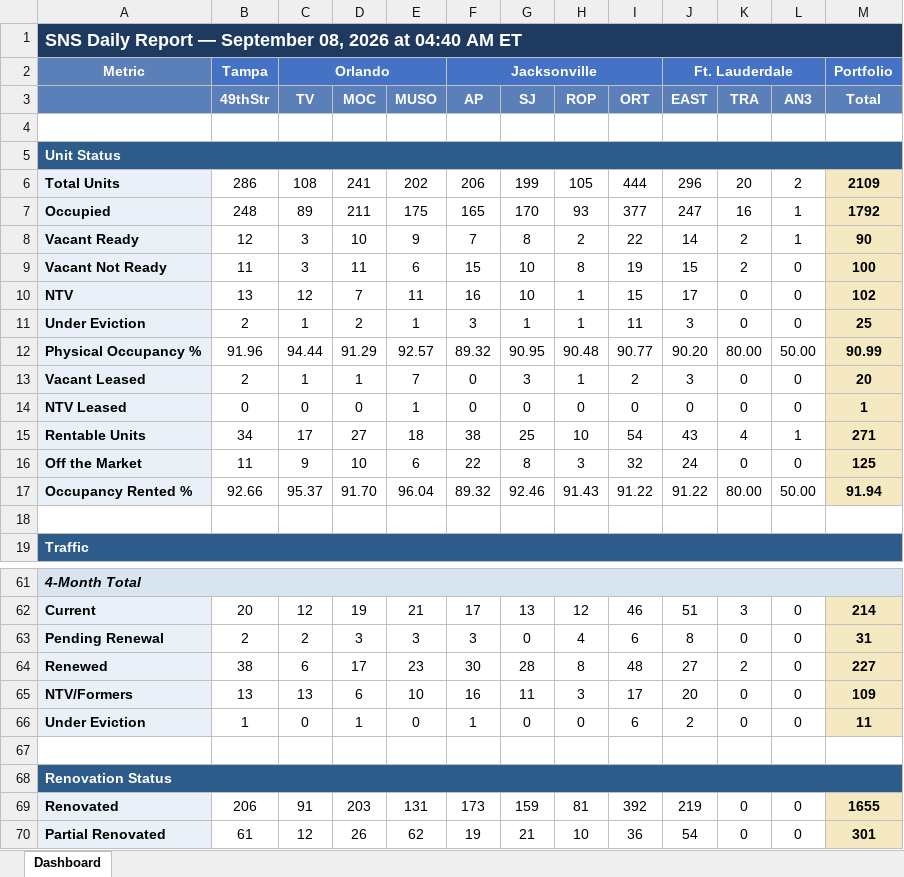
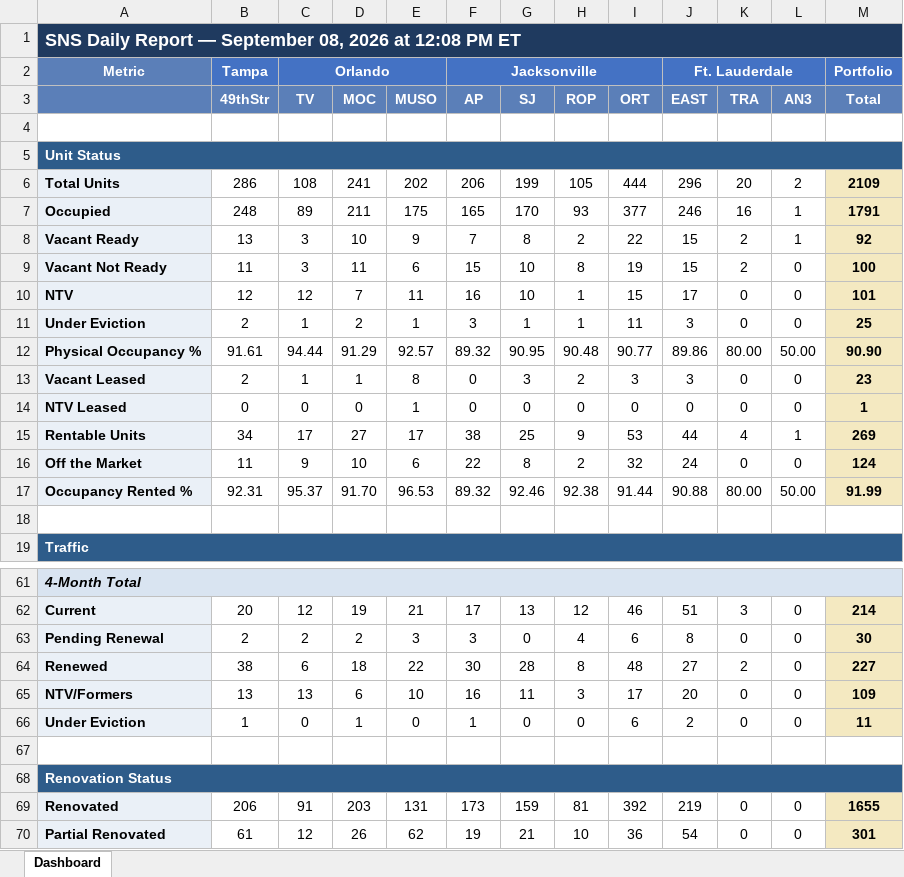
Before and after one commit to ymi-flowing/sns-daily-report, an Excel workbook: dashboard.xlsx, sheet Dashboard, drawn as a sheet; only a part is shown, gaps mark what is left out; values as stored, in another font and other column widths than the file's, no borders; the diff covers the shown part only; the diff names each change by its address in the sheet, - before the commit and + after, or states it on an @@ line.

```diff
--- a/dashboard.xlsx (sheet Dashboard)
+++ b/dashboard.xlsx (sheet Dashboard)
-A1: …2026 at 04:40 AM ET
+A1: …2026 at 12:08 PM ET
-J7 (EAST): 247
+J7 (EAST): 246
-M7 (Total): 1792
+M7 (Total): 1791
-B8 (49thStr): 12
+B8 (49thStr): 13
-J8 (EAST): 14
+J8 (EAST): 15
-M8 (Total): 90
+M8 (Total): 92
-B10 (49thStr): 13
+B10 (49thStr): 12
-M10 (Total): 102
+M10 (Total): 101
-B12 (49thStr): 91.96
+B12 (49thStr): 91.61
-J12 (EAST): 90.20
+J12 (EAST): 89.86
-M12 (Total): 90.99
+M12 (Total): 90.90
-E13 (MUSO): 7
+E13 (MUSO): 8
-H13 (ROP): 1
+H13 (ROP): 2
-I13 (ORT): 2
+I13 (ORT): 3
-M13 (Total): 20
+M13 (Total): 23
-E15 (MUSO): 18
+E15 (MUSO): 17
-H15 (ROP): 10
+H15 (ROP): 9
-I15 (ORT): 54
+I15 (ORT): 53
-J15 (EAST): 43
+J15 (EAST): 44
-M15 (Total): 271
+M15 (Total): 269
-H16 (ROP): 3
+H16 (ROP): 2
-M16 (Total): 125
+M16 (Total): 124
-B17 (49thStr): 92.66
+B17 (49thStr): 92.31
-E17 (MUSO): 96.04
+E17 (MUSO): 96.53
-H17 (ROP): 91.43
+H17 (ROP): 92.38
-I17 (ORT): 91.22
+I17 (ORT): 91.44
-J17 (EAST): 91.22
+J17 (EAST): 90.88
-M17 (Total): 91.94
+M17 (Total): 91.99
-D63 (MOC): 3
+D63 (MOC): 2
-M63 (Total): 31
+M63 (Total): 30
-D64 (MOC): 17
+D64 (MOC): 18
-E64 (MUSO): 23
+E64 (MUSO): 22
```
Also changed, not shown: 2 added rows, 2 removed rows and 68 edited cells elsewhere in this sheet, 1 other file.
